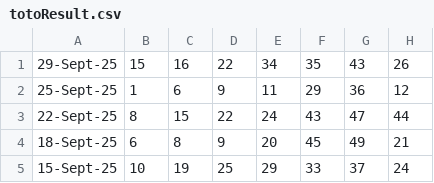
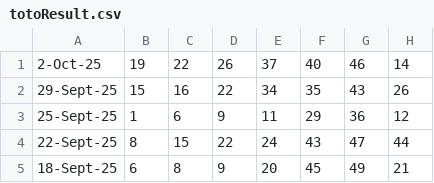
Before and after one commit to Websolution-sg/toto_predictor, a CSV file: totoResult.csv, drawn as a sheet; only a part is shown; the shorter side is filled out with more unchanged rows.

Commit message:
feat: Add scripts for fetching and validating TOTO results for October 2, 2025

```diff
--- a/totoResult.csv
+++ b/totoResult.csv
@@ -1 +1,2 @@
+2-Oct-25,19,22,26,37,40,46,14
 29-Sept-25,15,16,22,34,35,43,26
```
Also changed, not shown: 6 other files.
